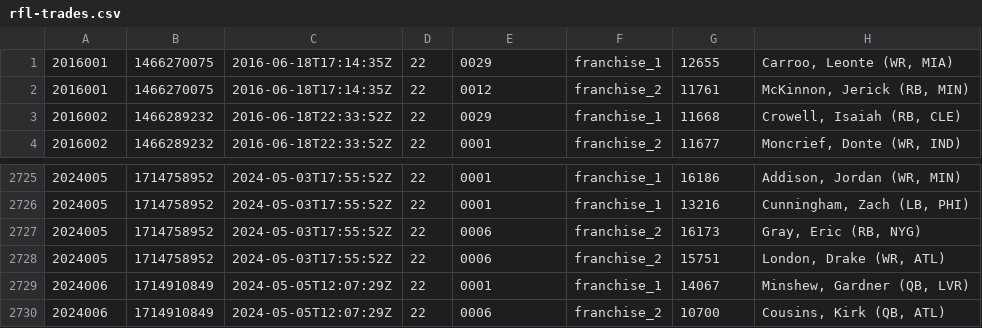
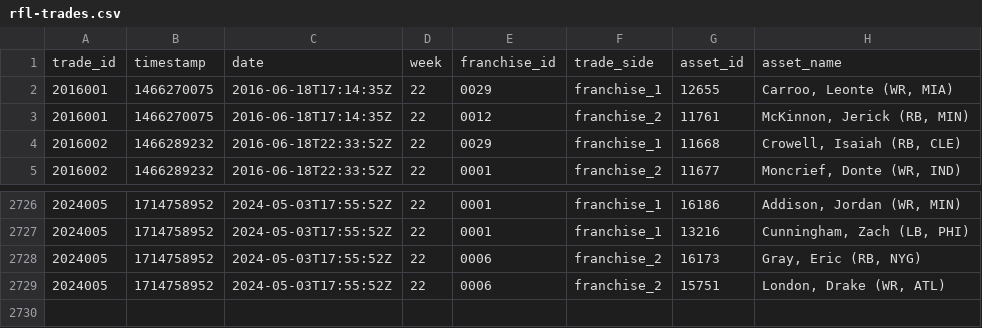
Before and after one commit to jak3sch/rfl, a CSV file: data/trades/rfl-trades.csv, drawn as a sheet; only a part is shown, gaps mark what is left out; removed rows and columns are numbered as before the commit, all else as after; the diff names each change by its address in the sheet, - before the commit and + after, or states it on an @@ line.

Commit message:
Revert "rfl trade data via pipepline hinzugefügt"
This reverts commit 9d5057c7ae3fb9f3b57c7561e05c9aecdee297b9.

```diff
--- a/data/trades/rfl-trades.csv
+++ b/data/trades/rfl-trades.csv
+row 1: trade_id | timestamp | date | week | franchise_id | trade_side | asset_id | asset_name
-row 2729: 2024006 | 1714910849 | 2024-05-05T12:07:29Z | 22 | 0001 | franchise_1 | 14067 | Minshew, Gardner (QB, LVR)
-row 2730: 2024006 | 1714910849 | 2024-05-05T12:07:29Z | 22 | 0006 | franchise_2 | 10700 | Cousins, Kirk (QB, ATL)
```
